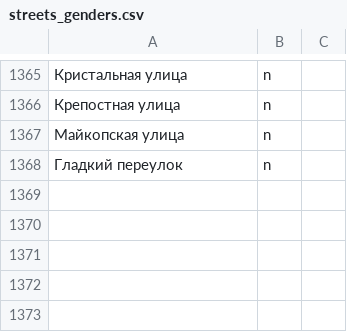
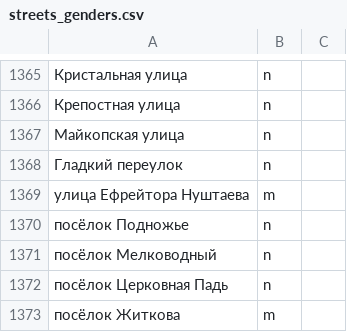
Before and after one commit to skirienko/vvmap, a CSV file: streets_genders.csv, drawn as a sheet; only a part is shown, gaps mark what is left out; the diff names each change by its address in the sheet, - before the commit and + after, or states it on an @@ line.

```diff
--- a/streets_genders.csv
+++ b/streets_genders.csv
+row 1369: улица Ефрейтора Нуштаева | m
+row 1370: посёлок Подножье | n
+row 1371: посёлок Мелководный | n
+row 1372: посёлок Церковная Падь | n
+row 1373: посёлок Житкова | m
```
Also changed, not shown: 4 other files.
